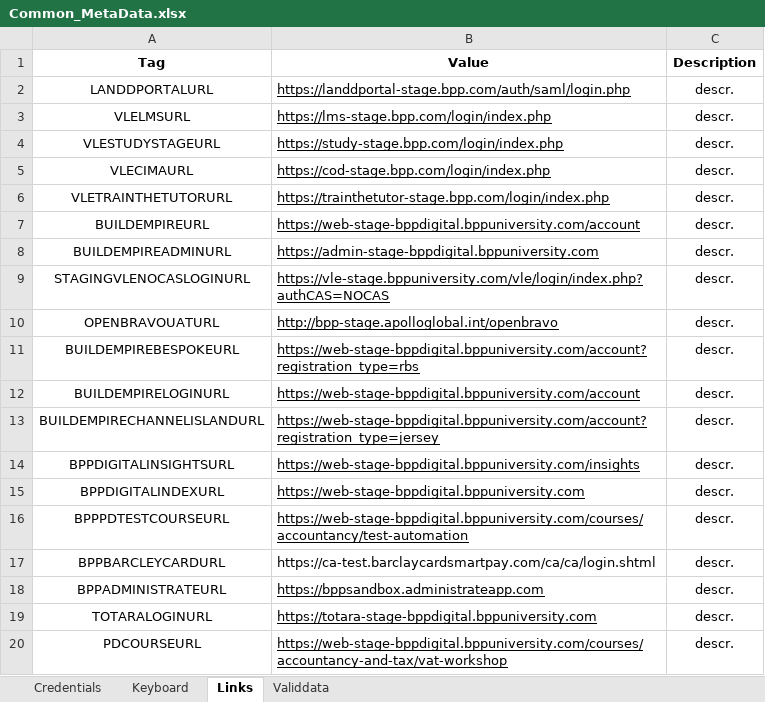
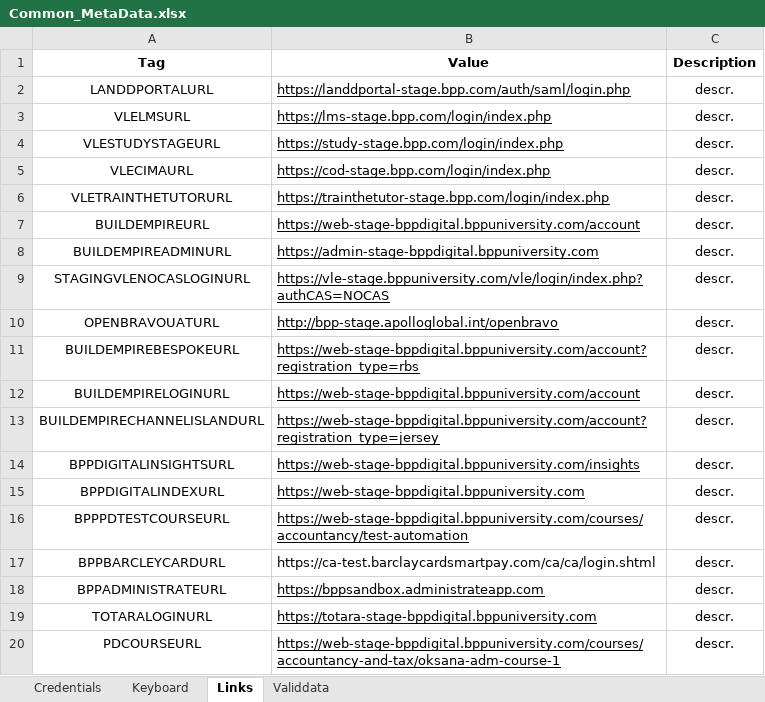
Before and after one commit to LevviathaN/TSrepo, an Excel workbook: framework/src/main/resources/data/bpp/keywords.metadata/metadata/staging/Common_MetaData.xlsx, sheet Links, drawn as a sheet; values as stored, in another font and other column widths than the file's, no borders; the diff names each change by its address in the sheet, - before the commit and + after, or states it on an @@ line.

```diff
--- a/framework/src/main/resources/data/bpp/keywords.metadata/metadata/staging/Common_MetaData.xlsx (sheet Links)
+++ b/framework/src/main/resources/data/bpp/keywords.metadata/metadata/staging/Common_MetaData.xlsx (sheet Links)
-B20 (Value): https://web-stage-bppdigital.bppuniversity.com/courses/accountancy-and-tax/vat-workshop
+B20 (Value): https://web-stage-bppdigital.bppuniversity.com/courses/accountancy-and-tax/oksana-adm-course-1
```
Also changed, not shown: 5 other files.
